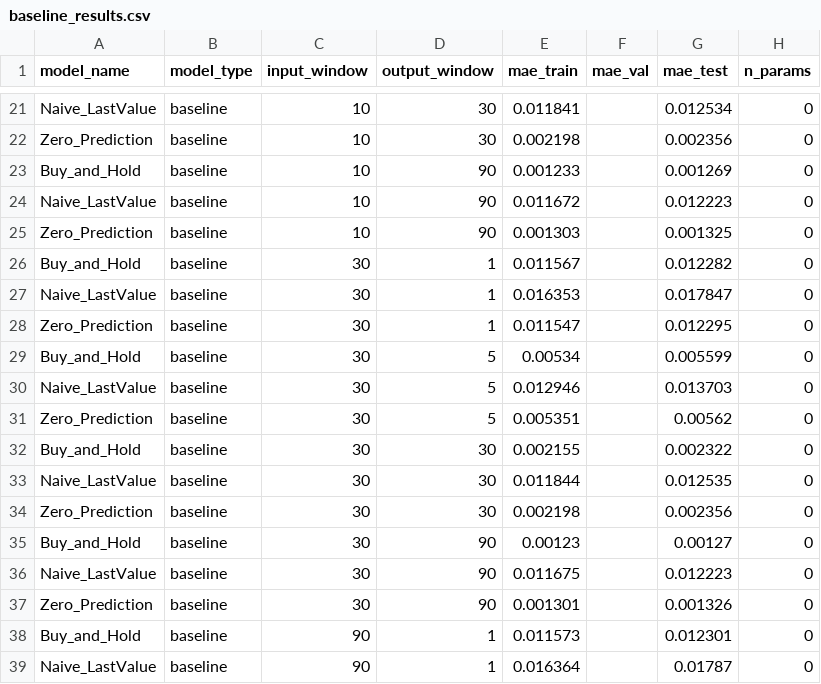
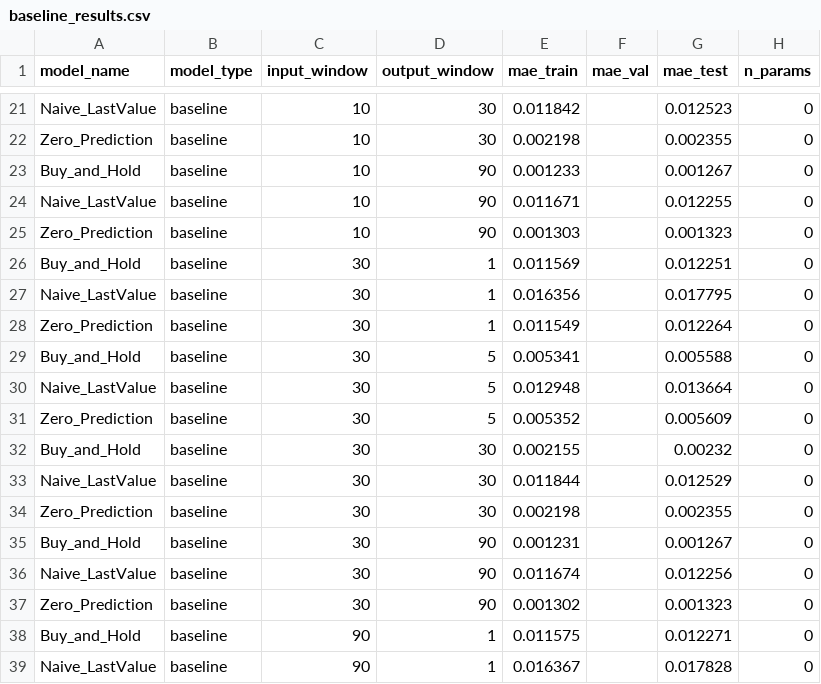
Before and after one commit to eglezarr/neural-network-forecasting, a CSV file: results/tables/baseline_results.csv, drawn as a sheet; only a part is shown, gaps mark what is left out; the diff covers the shown part only; the diff names each change by its address in the sheet, - before the commit and + after, or states it on an @@ line.

```diff
--- a/results/tables/baseline_results.csv
+++ b/results/tables/baseline_results.csv
-E21 (mae_train): 0.011841
+E21 (mae_train): 0.011842
-G21 (mae_test): 0.012534
+G21 (mae_test): 0.012523
-G22 (mae_test): 0.002356
+G22 (mae_test): 0.002355
-G23 (mae_test): 0.001269
+G23 (mae_test): 0.001267
-E24 (mae_train): 0.011672
+E24 (mae_train): 0.011671
-G24 (mae_test): 0.012223
+G24 (mae_test): 0.012255
-G25 (mae_test): 0.001325
+G25 (mae_test): 0.001323
-E26 (mae_train): 0.011567
+E26 (mae_train): 0.011569
-G26 (mae_test): 0.012282
+G26 (mae_test): 0.012251
-E27 (mae_train): 0.016353
+E27 (mae_train): 0.016356
-G27 (mae_test): 0.017847
+G27 (mae_test): 0.017795
-E28 (mae_train): 0.011547
+E28 (mae_train): 0.011549
-G28 (mae_test): 0.012295
+G28 (mae_test): 0.012264
-E29 (mae_train): 0.00534
+E29 (mae_train): 0.005341
-G29 (mae_test): 0.005599
+G29 (mae_test): 0.005588
-E30 (mae_train): 0.012946
+E30 (mae_train): 0.012948
-G30 (mae_test): 0.013703
+G30 (mae_test): 0.013664
-E31 (mae_train): 0.005351
+E31 (mae_train): 0.005352
-G31 (mae_test): 0.00562
+G31 (mae_test): 0.005609
-G32 (mae_test): 0.002322
+G32 (mae_test): 0.00232
-G33 (mae_test): 0.012535
+G33 (mae_test): 0.012529
-G34 (mae_test): 0.002356
+G34 (mae_test): 0.002355
-E35 (mae_train): 0.00123
+E35 (mae_train): 0.001231
-G35 (mae_test): 0.00127
+G35 (mae_test): 0.001267
-E36 (mae_train): 0.011675
+E36 (mae_train): 0.011674
-G36 (mae_test): 0.012223
+G36 (mae_test): 0.012256
-E37 (mae_train): 0.001301
+E37 (mae_train): 0.001302
-G37 (mae_test): 0.001326
+G37 (mae_test): 0.001323
-E38 (mae_train): 0.011573
+E38 (mae_train): 0.011575
-G38 (mae_test): 0.012301
+G38 (mae_test): 0.012271
-E39 (mae_train): 0.016364
+E39 (mae_train): 0.016367
-G39 (mae_test): 0.01787
+G39 (mae_test): 0.017828
```
Also changed, not shown: 49 edited cells elsewhere in this file.
